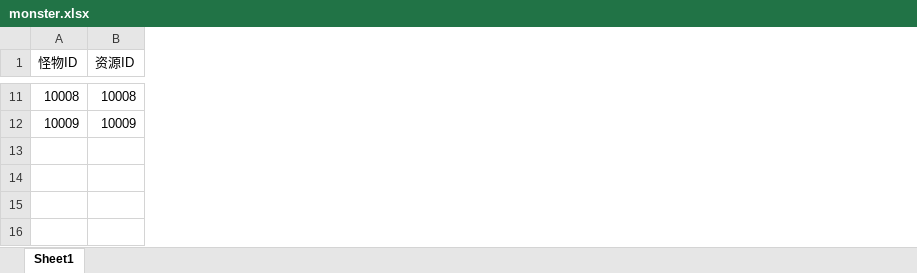
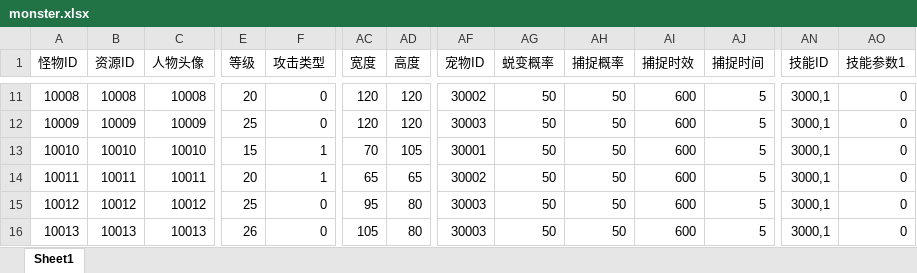
Before and after one commit to Physwf/physwf-flash-lab, an Excel workbook: FbProj/PswGame/PswGame_Config/xls/monster.xlsx, sheet Sheet1, drawn as a sheet; only a part is shown, gaps mark what is left out; values as stored, in another font and other column widths than the file's, no cell formats; rows hold the shown columns only; the diff covers the shown part only; the diff names each change by its address in the sheet, - before the commit and + after, or states it on an @@ line.

```diff
--- a/FbProj/PswGame/PswGame_Config/xls/monster.xlsx (sheet Sheet1)
+++ b/FbProj/PswGame/PswGame_Config/xls/monster.xlsx (sheet Sheet1)
+column C (人物头像), rows 11-12: 10008 | 10009
+column E (等级), rows 11-12: 20 | 25
+column F (攻击类型), rows 11-12: 0 | 0
+column AC (宽度), rows 11-12: 120 | 120
+column AD (高度), rows 11-12: 120 | 120
+column AF (宠物ID), rows 11-12: 30002 | 30003
+column AG (蜕变概率), rows 11-12: 50 | 50
+column AH (捕捉概率), rows 11-12: 50 | 50
+column AI (捕捉时效), rows 11-12: 600 | 600
+column AJ (捕捉时间), rows 11-12: 5 | 5
+column AN (技能ID), rows 11-12: 3000,1 | 3000,1
+column AO (技能参数1), rows 11-12: 0 | 0
+row 13: 10010 | 10010 | 10010 | 15 | 1 | 70 | 105 | 30001 | 50 | 50 | 600 | 5 | 3000,1 | 0
+row 14: 10011 | 10011 | 10011 | 20 | 1 | 65 | 65 | 30002 | 50 | 50 | 600 | 5 | 3000,1 | 0
+row 15: 10012 | 10012 | 10012 | 25 | 0 | 95 | 80 | 30003 | 50 | 50 | 600 | 5 | 3000,1 | 0
+row 16: 10013 | 10013 | 10013 | 26 | 0 | 105 | 80 | 30003 | 50 | 50 | 600 | 5 | 3000,1 | 0
```
Also changed, not shown: 1 added row, 1 removed row, 3 added columns, 26 removed columns and 128 edited cells elsewhere in this sheet, cell formats, FbProj/PswGame/PswGame_Config/xls/skill.xlsx, 2 other files.
